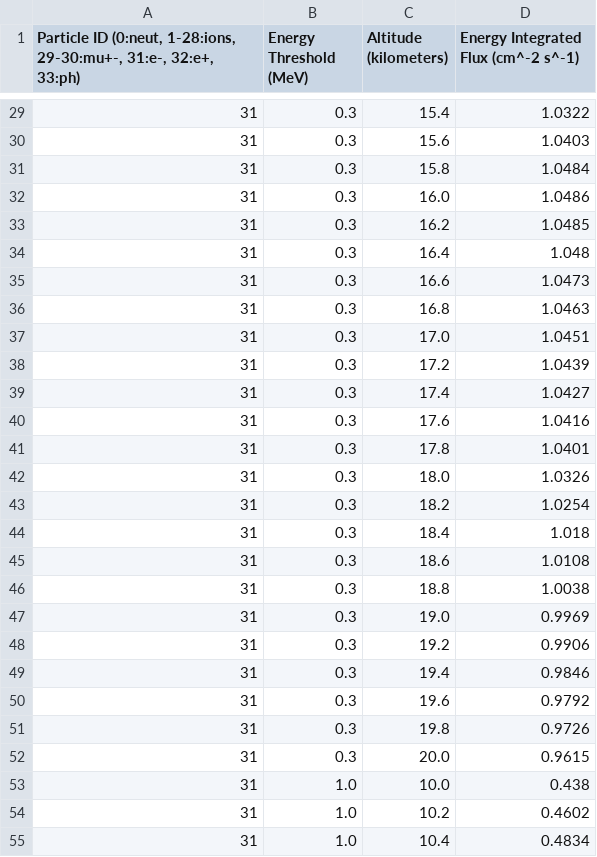
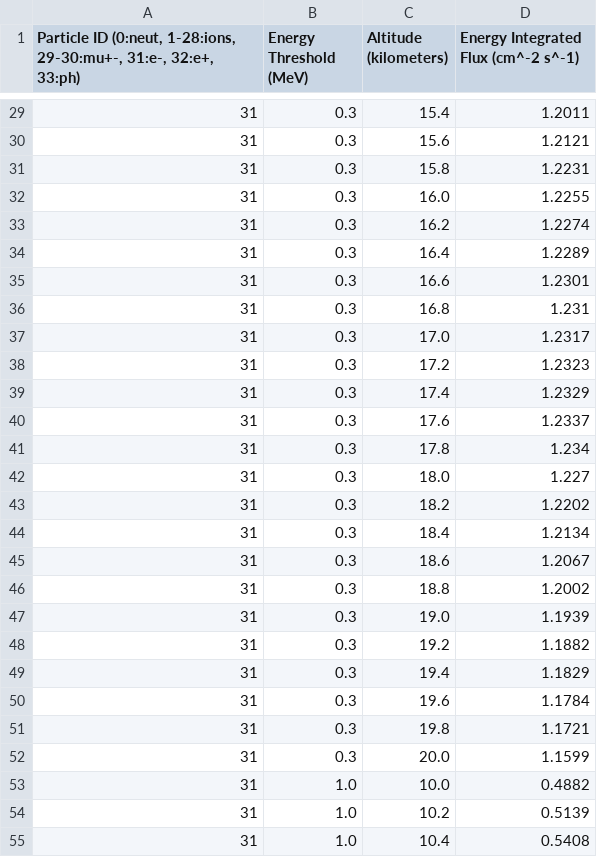
Before and after one commit to davsar89/COSMIC_RAY_FLUXES, a CSV file: results.csv, drawn as a sheet; only a part is shown, gaps mark what is left out; the diff covers the shown part only.

```diff
--- a/results.csv
+++ b/results.csv
@@ -29,27 +29,27 @@
-31,0.3,15.4,1.0322
-31,0.3,15.6,1.0403
-31,0.3,15.8,1.0484
-31,0.3,16.0,1.0486
-31,0.3,16.2,1.0485
-31,0.3,16.4,1.048
-31,0.3,16.6,1.0473
-31,0.3,16.8,1.0463
-31,0.3,17.0,1.0451
-31,0.3,17.2,1.0439
-31,0.3,17.4,1.0427
-31,0.3,17.6,1.0416
-31,0.3,17.8,1.0401
-31,0.3,18.0,1.0326
-31,0.3,18.2,1.0254
-31,0.3,18.4,1.018
-31,0.3,18.6,1.0108
-31,0.3,18.8,1.0038
-31,0.3,19.0,0.9969
-31,0.3,19.2,0.9906
-31,0.3,19.4,0.9846
-31,0.3,19.6,0.9792
-31,0.3,19.8,0.9726
-31,0.3,20.0,0.9615
-31,1.0,10.0,0.438
-31,1.0,10.2,0.4602
-31,1.0,10.4,0.4834
+31,0.3,15.4,1.2011
+31,0.3,15.6,1.2121
+31,0.3,15.8,1.2231
+31,0.3,16.0,1.2255
+31,0.3,16.2,1.2274
+31,0.3,16.4,1.2289
+31,0.3,16.6,1.2301
+31,0.3,16.8,1.231
+31,0.3,17.0,1.2317
+31,0.3,17.2,1.2323
+31,0.3,17.4,1.2329
+31,0.3,17.6,1.2337
+31,0.3,17.8,1.234
+31,0.3,18.0,1.227
+31,0.3,18.2,1.2202
+31,0.3,18.4,1.2134
+31,0.3,18.6,1.2067
+31,0.3,18.8,1.2002
+31,0.3,19.0,1.1939
+31,0.3,19.2,1.1882
+31,0.3,19.4,1.1829
+31,0.3,19.6,1.1784
+31,0.3,19.8,1.1721
+31,0.3,20.0,1.1599
+31,1.0,10.0,0.4882
+31,1.0,10.2,0.5139
+31,1.0,10.4,0.5408
```
Also changed, not shown: 75 edited cells elsewhere in this file, 6 other files.
